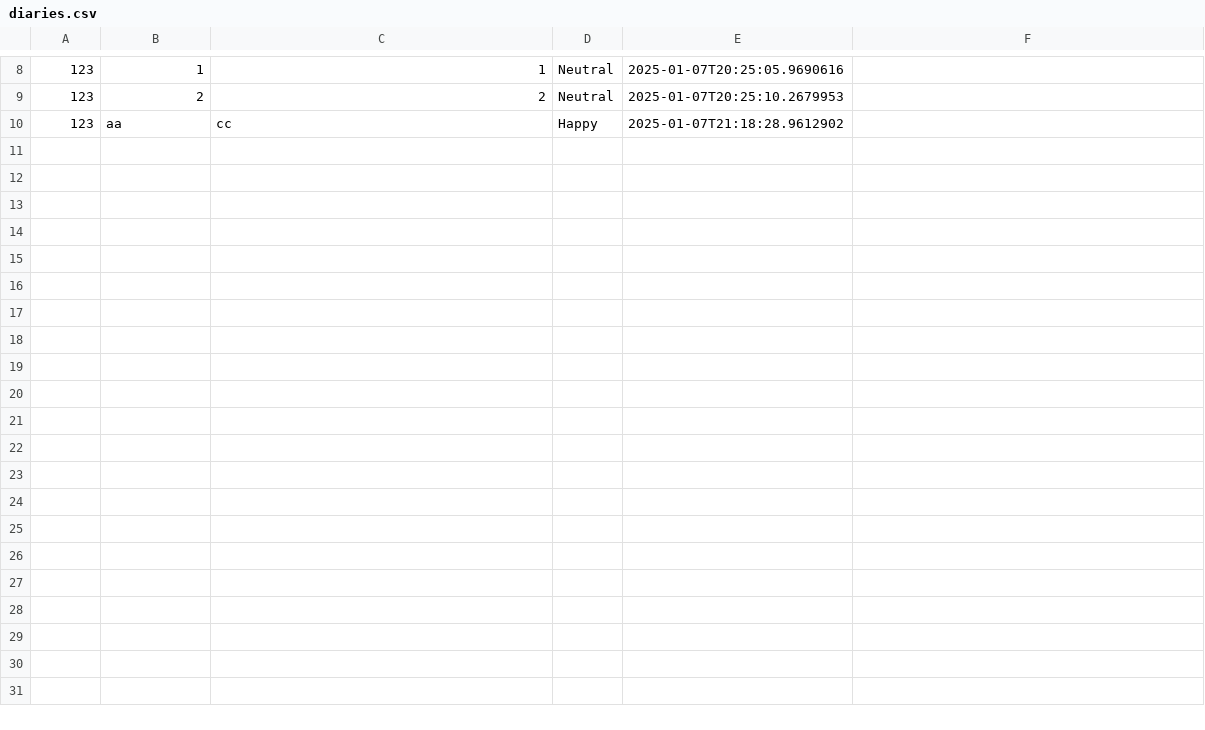
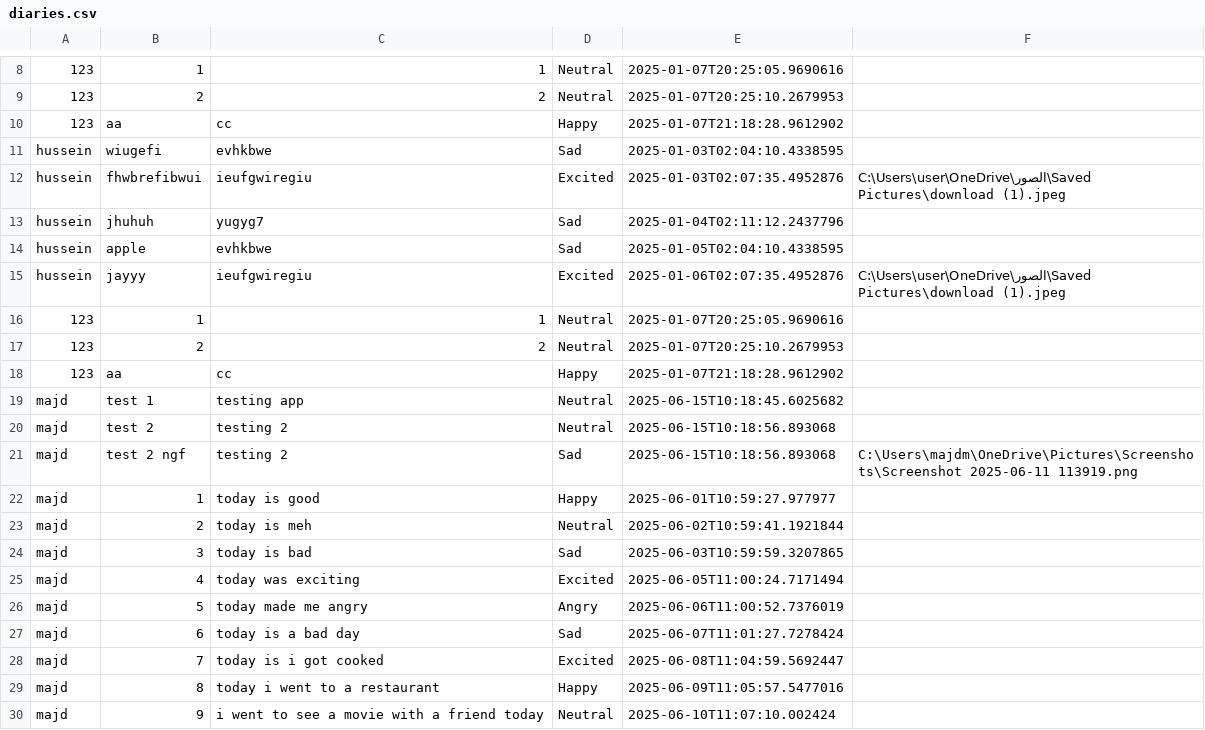
Before and after one commit to HUSSEIN977/fopprojecy, a CSV file: diaries.csv, drawn as a sheet; only a part is shown, gaps mark what is left out; the diff names each change by its address in the sheet, - before the commit and + after, or states it on an @@ line.

Commit message:
Update diaries.csv

```diff
--- a/diaries.csv
+++ b/diaries.csv
+row 11: hussein | wiugefi | evhkbwe | Sad | 2025-01-03T02:04:10.4338595
+row 12: hussein | fhwbrefibwui | ieufgwiregiu | Excited | 2025-01-03T02:07:35.4952876 | C:\Users\user\OneDrive\الصور\Saved Pictures\download (1).jpeg
+row 13: hussein | jhuhuh | yugyg7 | Sad | 2025-01-04T02:11:12.2437796
+row 14: hussein | apple | evhkbwe | Sad | 2025-01-05T02:04:10.4338595
+row 15: hussein | jayyy | ieufgwiregiu | Excited | 2025-01-06T02:07:35.4952876 | C:\Users\user\OneDrive\الصور\Saved Pictures\download (1).jpeg
+row 16: 123 | 1 | 1 | Neutral | 2025-01-07T20:25:05.9690616
+row 17: 123 | 2 | 2 | Neutral | 2025-01-07T20:25:10.2679953
+row 18: 123 | aa | cc | Happy | 2025-01-07T21:18:28.9612902
+row 19: majd | test 1 | testing app | Neutral | 2025-06-15T10:18:45.6025682
+row 20: majd | test 2 | testing 2 | Neutral | 2025-06-15T10:18:56.893068
+row 21: majd | test 2 ngf | testing 2 | Sad | 2025-06-15T10:18:56.893068 | C:\Users\majdm\OneDrive\Pictures\Screenshots\Screenshot 2025-06-11 113919.png
+row 22: majd | 1 | today is good | Happy | 2025-06-01T10:59:27.977977
+row 23: majd | 2 | today is meh | Neutral | 2025-06-02T10:59:41.1921844
+row 24: majd | 3 | today is bad | Sad | 2025-06-03T10:59:59.3207865
+row 25: majd | 4 | today was exciting | Excited | 2025-06-05T11:00:24.7171494
+row 26: majd | 5 | today made me angry | Angry | 2025-06-06T11:00:52.7376019
+row 27: majd | 6 | today is a bad day | Sad | 2025-06-07T11:01:27.7278424
+row 28: majd | 7 | today is i got cooked | Excited | 2025-06-08T11:04:59.5692447
+row 29: majd | 8 | today i went to a restaurant | Happy | 2025-06-09T11:05:57.5477016
+row 30: majd | 9 | i went to see a movie with a friend today | Neutral | 2025-06-10T11:07:10.002424
```
